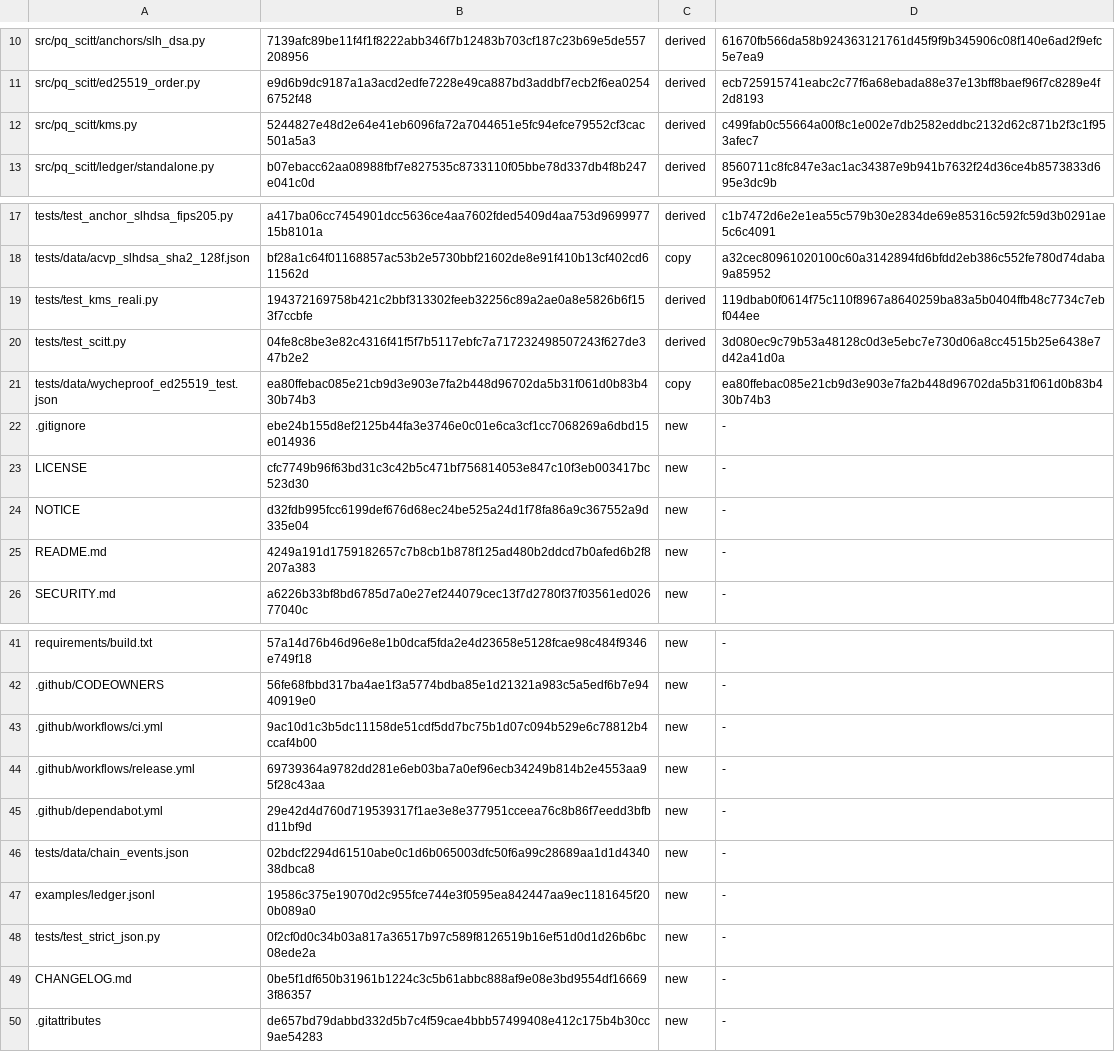
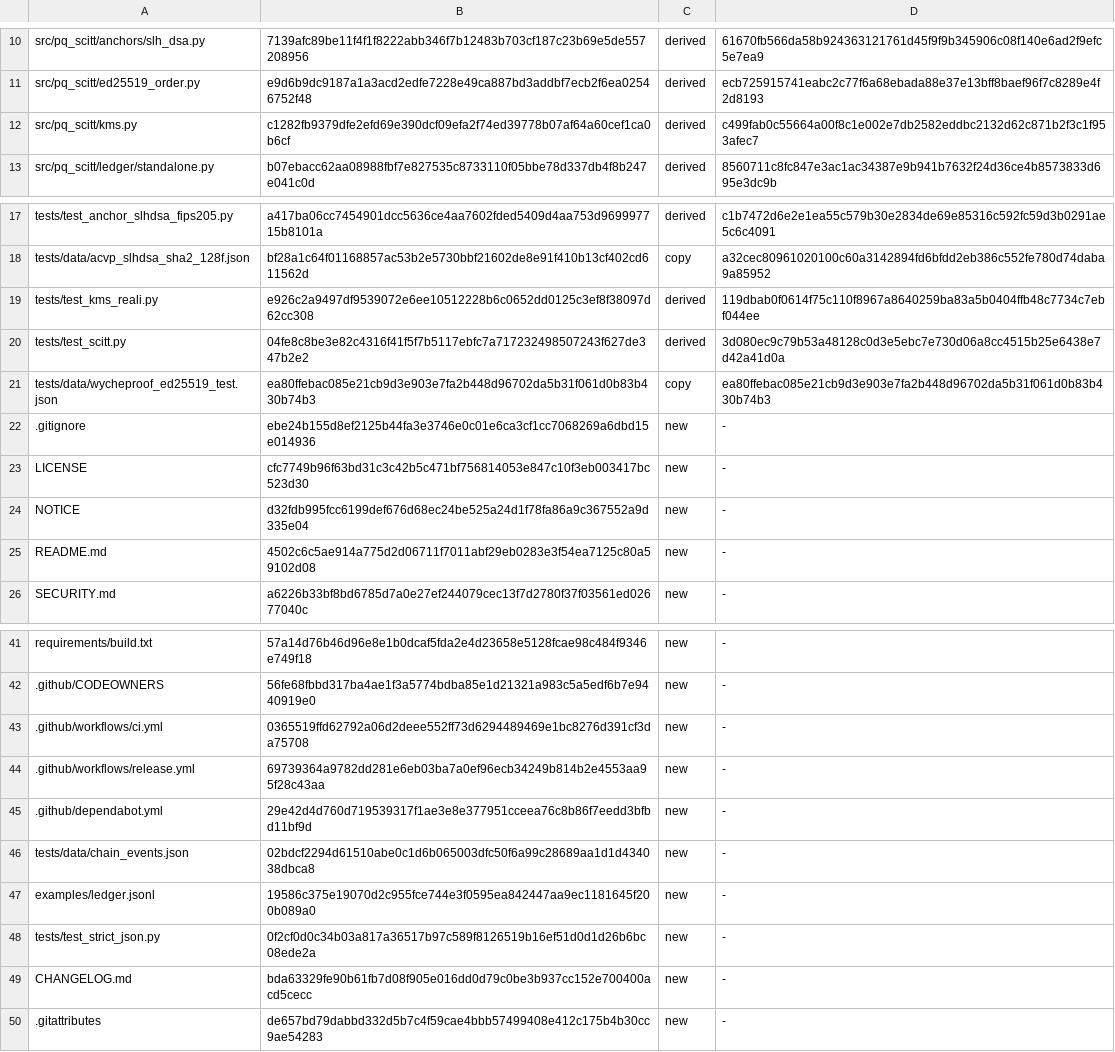
Before and after one commit to robertolocatelli81-dev/pq-scitt, a TSV file: FILE_LIST.tsv, drawn as a sheet; only a part is shown, gaps mark what is left out.

```diff
--- a/FILE_LIST.tsv
+++ b/FILE_LIST.tsv
@@ -11,3 +11,3 @@ src/pq_scitt/anchors/slh_dsa.py	7139afc89be11f4f1f8222abb346f7b12483b703cf187c23
 src/pq_scitt/ed25519_order.py	e9d6b9dc9187a1a3acd2edfe7228e49ca887bd3addbf7ecb2f6ea02546752f48	derived	ecb725915741eabc2c77f6a68ebada88e37e13bff8baef96f7c8289e4f2d8193
-src/pq_scitt/kms.py	5244827e48d2e64e41eb6096fa72a7044651e5fc94efce79552cf3cac501a5a3	derived	c499fab0c55664a00f8c1e002e7db2582eddbc2132d62c871b2f3c1f953afec7
+src/pq_scitt/kms.py	c1282fb9379dfe2efd69e390dcf09efa2f74ed39778b07af64a60cef1ca0b6cf	derived	c499fab0c55664a00f8c1e002e7db2582eddbc2132d62c871b2f3c1f953afec7
 src/pq_scitt/ledger/standalone.py	b07ebacc62aa08988fbf7e827535c8733110f05bbe78d337db4f8b247e041c0d	derived	8560711c8fc847e3ac1ac34387e9b941b7632f24d36ce4b8573833d695e3dc9b
@@ -18,3 +18,3 @@ tests/test_anchor_slhdsa_fips205.py	a417ba06cc7454901dcc5636ce4aa7602fded5409d4a
 tests/data/acvp_slhdsa_sha2_128f.json	bf28a1c64f01168857ac53b2e5730bbf21602de8e91f410b13cf402cd611562d	copy	a32cec80961020100c60a3142894fd6bfdd2eb386c552fe780d74daba9a85952
-tests/test_kms_reali.py	194372169758b421c2bbf313302feeb32256c89a2ae0a8e5826b6f153f7ccbfe	derived	119dbab0f0614f75c110f8967a8640259ba83a5b0404ffb48c7734c7ebf044ee
+tests/test_kms_reali.py	e926c2a9497df9539072e6ee10512228b6c0652dd0125c3ef8f38097d62cc308	derived	119dbab0f0614f75c110f8967a8640259ba83a5b0404ffb48c7734c7ebf044ee
 tests/test_scitt.py	04fe8c8be3e82c4316f41f5f7b5117ebfc7a717232498507243f627de347b2e2	derived	3d080ec9c79b53a48128c0d3e5ebc7e730d06a8cc4515b25e6438e7d42a41d0a
@@ -24,3 +24,3 @@ LICENSE	cfc7749b96f63bd31c3c42b5c471bf756814053e847c10f3eb003417bc523d30	new	-
 NOTICE	d32fdb995fcc6199def676d68ec24be525a24d1f78fa86a9c367552a9d335e04	new	-
-README.md	4249a191d1759182657c7b8cb1b878f125ad480b2ddcd7b0afed6b2f8207a383	new	-
+README.md	4502c6c5ae914a775d2d06711f7011abf29eb0283e3f54ea7125c80a59102d08	new	-
 SECURITY.md	a6226b33bf8bd6785d7a0e27ef244079cec13f7d2780f37f03561ed02677040c	new	-
@@ -42,3 +42,3 @@ requirements/build.txt	57a14d76b46d96e8e1b0dcaf5fda2e4d23658e5128fcae98c484f9346
 .github/CODEOWNERS	56fe68fbbd317ba4ae1f3a5774bdba85e1d21321a983c5a5edf6b7e9440919e0	new	-
-.github/workflows/ci.yml	9ac10d1c3b5dc11158de51cdf5dd7bc75b1d07c094b529e6c78812b4ccaf4b00	new	-
+.github/workflows/ci.yml	0365519ffd62792a06d2deee552ff73d6294489469e1bc8276d391cf3da75708	new	-
 .github/workflows/release.yml	69739364a9782dd281e6eb03ba7a0ef96ecb34249b814b2e4553aa95f28c43aa	new	-
@@ -48,3 +48,3 @@ examples/ledger.jsonl	19586c375e19070d2c955fce744e3f0595ea842447aa9ec1181645f200
 tests/test_strict_json.py	0f2cf0d0c34b03a817a36517b97c589f8126519b16ef51d0d1d26b6bc08ede2a	new	-
-CHANGELOG.md	0be5f1df650b31961b1224c3c5b61abbc888af9e08e3bd9554df166693f86357	new	-
+CHANGELOG.md	bda63329fe90b61fb7d08f905e016dd0d79c0be3b937cc152e700400acd5cecc	new	-
 .gitattributes	de657bd79dabbd332d5b7c4f59cae4bbb57499408e412c175b4b30cc9ae54283	new	-
```
Also changed, not shown: 5 other files.
